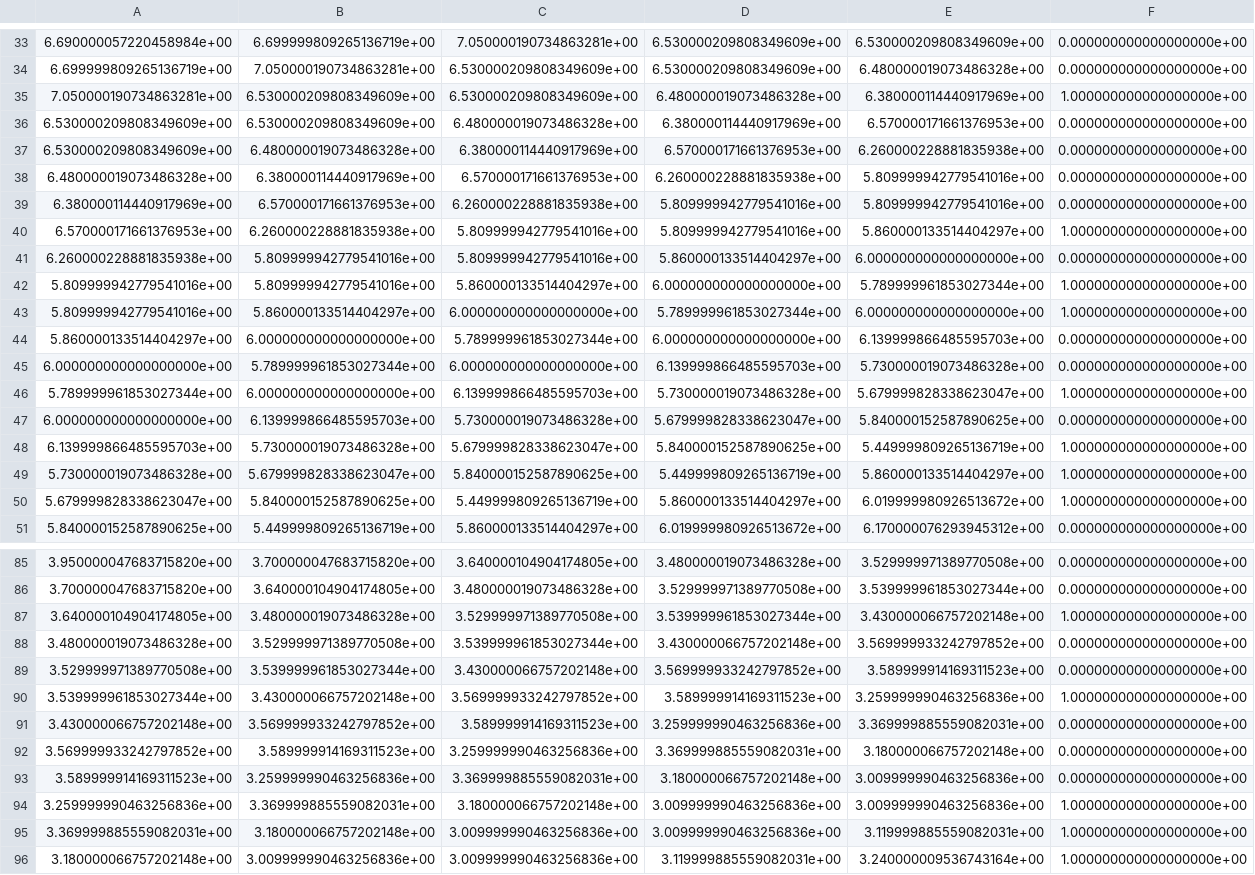
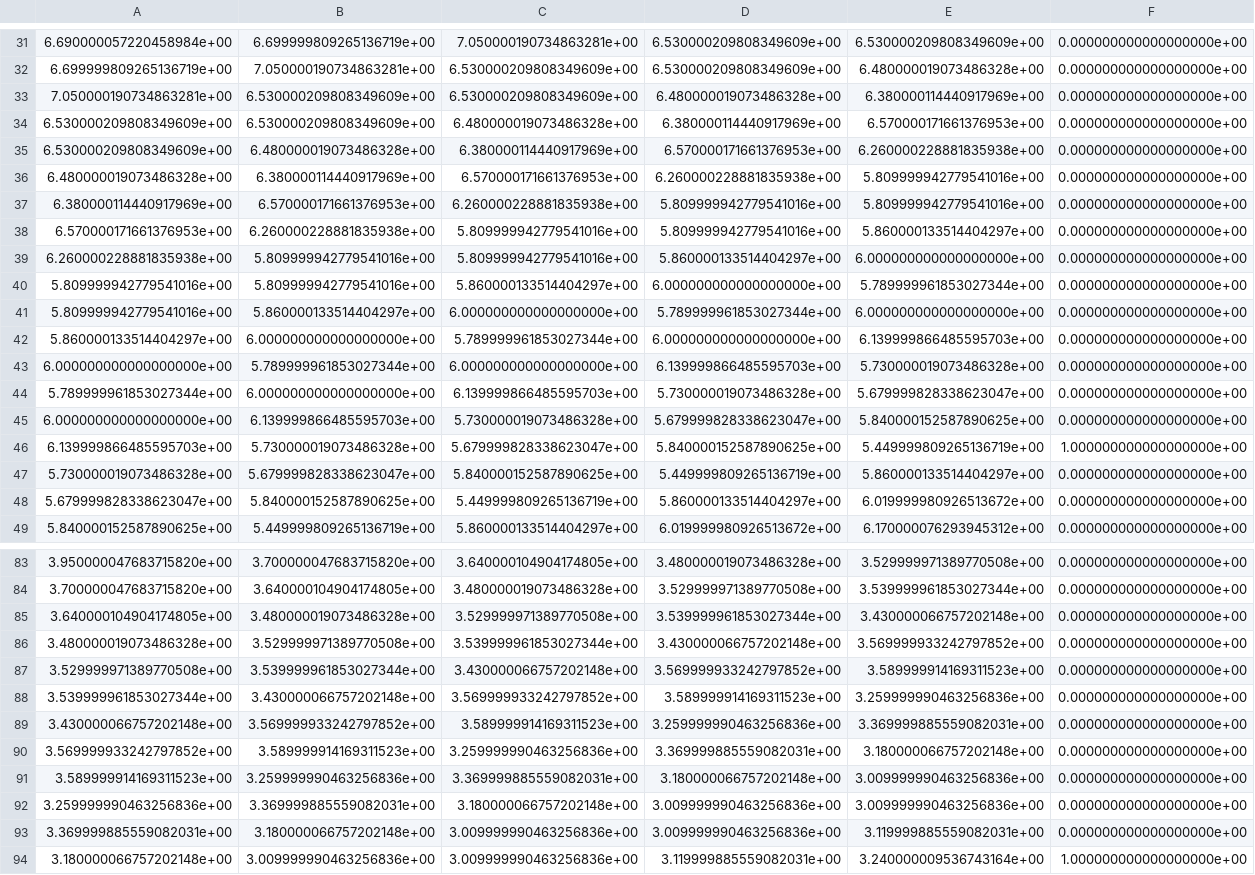
Before and after one commit to LiamBrennan-UCSB/LiamBrennan-UCSB.github.io, a CSV file: sandbox/data_cache.csv, drawn as a sheet; only a part is shown, gaps mark what is left out; the diff covers the shown part only.

```diff
--- a/sandbox/data_cache.csv
+++ b/sandbox/data_cache.csv
@@ -34,3 +32,3 @@
 6.699999809265136719e+00,7.050000190734863281e+00,6.530000209808349609e+00,6.530000209808349609e+00,6.480000019073486328e+00,0.000000000000000000e+00
-7.050000190734863281e+00,6.530000209808349609e+00,6.530000209808349609e+00,6.480000019073486328e+00,6.380000114440917969e+00,1.000000000000000000e+00
+7.050000190734863281e+00,6.530000209808349609e+00,6.530000209808349609e+00,6.480000019073486328e+00,6.380000114440917969e+00,0.000000000000000000e+00
 6.530000209808349609e+00,6.530000209808349609e+00,6.480000019073486328e+00,6.380000114440917969e+00,6.570000171661376953e+00,0.000000000000000000e+00
@@ -39,13 +37,13 @@
 6.380000114440917969e+00,6.570000171661376953e+00,6.260000228881835938e+00,5.809999942779541016e+00,5.809999942779541016e+00,0.000000000000000000e+00
-6.570000171661376953e+00,6.260000228881835938e+00,5.809999942779541016e+00,5.809999942779541016e+00,5.860000133514404297e+00,1.000000000000000000e+00
+6.570000171661376953e+00,6.260000228881835938e+00,5.809999942779541016e+00,5.809999942779541016e+00,5.860000133514404297e+00,0.000000000000000000e+00
 6.260000228881835938e+00,5.809999942779541016e+00,5.809999942779541016e+00,5.860000133514404297e+00,6.000000000000000000e+00,0.000000000000000000e+00
-5.809999942779541016e+00,5.809999942779541016e+00,5.860000133514404297e+00,6.000000000000000000e+00,5.789999961853027344e+00,1.000000000000000000e+00
-5.809999942779541016e+00,5.860000133514404297e+00,6.000000000000000000e+00,5.789999961853027344e+00,6.000000000000000000e+00,1.000000000000000000e+00
+5.809999942779541016e+00,5.809999942779541016e+00,5.860000133514404297e+00,6.000000000000000000e+00,5.789999961853027344e+00,0.000000000000000000e+00
+5.809999942779541016e+00,5.860000133514404297e+00,6.000000000000000000e+00,5.789999961853027344e+00,6.000000000000000000e+00,0.000000000000000000e+00
 5.860000133514404297e+00,6.000000000000000000e+00,5.789999961853027344e+00,6.000000000000000000e+00,6.139999866485595703e+00,0.000000000000000000e+00
 6.000000000000000000e+00,5.789999961853027344e+00,6.000000000000000000e+00,6.139999866485595703e+00,5.730000019073486328e+00,0.000000000000000000e+00
-5.789999961853027344e+00,6.000000000000000000e+00,6.139999866485595703e+00,5.730000019073486328e+00,5.679999828338623047e+00,1.000000000000000000e+00
+5.789999961853027344e+00,6.000000000000000000e+00,6.139999866485595703e+00,5.730000019073486328e+00,5.679999828338623047e+00,0.000000000000000000e+00
 6.000000000000000000e+00,6.139999866485595703e+00,5.730000019073486328e+00,5.679999828338623047e+00,5.840000152587890625e+00,0.000000000000000000e+00
 6.139999866485595703e+00,5.730000019073486328e+00,5.679999828338623047e+00,5.840000152587890625e+00,5.449999809265136719e+00,1.000000000000000000e+00
-5.730000019073486328e+00,5.679999828338623047e+00,5.840000152587890625e+00,5.449999809265136719e+00,5.860000133514404297e+00,1.000000000000000000e+00
-5.679999828338623047e+00,5.840000152587890625e+00,5.449999809265136719e+00,5.860000133514404297e+00,6.019999980926513672e+00,1.000000000000000000e+00
+5.730000019073486328e+00,5.679999828338623047e+00,5.840000152587890625e+00,5.449999809265136719e+00,5.860000133514404297e+00,0.000000000000000000e+00
+5.679999828338623047e+00,5.840000152587890625e+00,5.449999809265136719e+00,5.860000133514404297e+00,6.019999980926513672e+00,0.000000000000000000e+00
 5.840000152587890625e+00,5.449999809265136719e+00,5.860000133514404297e+00,6.019999980926513672e+00,6.170000076293945312e+00,0.000000000000000000e+00
@@ -86,6 +84,6 @@
 3.700000047683715820e+00,3.640000104904174805e+00,3.480000019073486328e+00,3.529999971389770508e+00,3.539999961853027344e+00,0.000000000000000000e+00
-3.640000104904174805e+00,3.480000019073486328e+00,3.529999971389770508e+00,3.539999961853027344e+00,3.430000066757202148e+00,1.000000000000000000e+00
+3.640000104904174805e+00,3.480000019073486328e+00,3.529999971389770508e+00,3.539999961853027344e+00,3.430000066757202148e+00,0.000000000000000000e+00
 3.480000019073486328e+00,3.529999971389770508e+00,3.539999961853027344e+00,3.430000066757202148e+00,3.569999933242797852e+00,0.000000000000000000e+00
 3.529999971389770508e+00,3.539999961853027344e+00,3.430000066757202148e+00,3.569999933242797852e+00,3.589999914169311523e+00,0.000000000000000000e+00
-3.539999961853027344e+00,3.430000066757202148e+00,3.569999933242797852e+00,3.589999914169311523e+00,3.259999990463256836e+00,1.000000000000000000e+00
+3.539999961853027344e+00,3.430000066757202148e+00,3.569999933242797852e+00,3.589999914169311523e+00,3.259999990463256836e+00,0.000000000000000000e+00
 3.430000066757202148e+00,3.569999933242797852e+00,3.589999914169311523e+00,3.259999990463256836e+00,3.369999885559082031e+00,0.000000000000000000e+00
@@ -93,4 +91,4 @@
 3.589999914169311523e+00,3.259999990463256836e+00,3.369999885559082031e+00,3.180000066757202148e+00,3.009999990463256836e+00,0.000000000000000000e+00
-3.259999990463256836e+00,3.369999885559082031e+00,3.180000066757202148e+00,3.009999990463256836e+00,3.009999990463256836e+00,1.000000000000000000e+00
-3.369999885559082031e+00,3.180000066757202148e+00,3.009999990463256836e+00,3.009999990463256836e+00,3.119999885559082031e+00,1.000000000000000000e+00
+3.259999990463256836e+00,3.369999885559082031e+00,3.180000066757202148e+00,3.009999990463256836e+00,3.009999990463256836e+00,0.000000000000000000e+00
+3.369999885559082031e+00,3.180000066757202148e+00,3.009999990463256836e+00,3.009999990463256836e+00,3.119999885559082031e+00,0.000000000000000000e+00
 3.180000066757202148e+00,3.009999990463256836e+00,3.009999990463256836e+00,3.119999885559082031e+00,3.240000009536743164e+00,1.000000000000000000e+00
```
Also changed, not shown: 4 added rows, 2 removed rows and 12 edited cells elsewhere in this file, sandbox/11-10-2021/prediction_spreadsheet_180_2021-11-10_2.0.csv, sandbox/pred_data_cache.csv, 59 other files.
